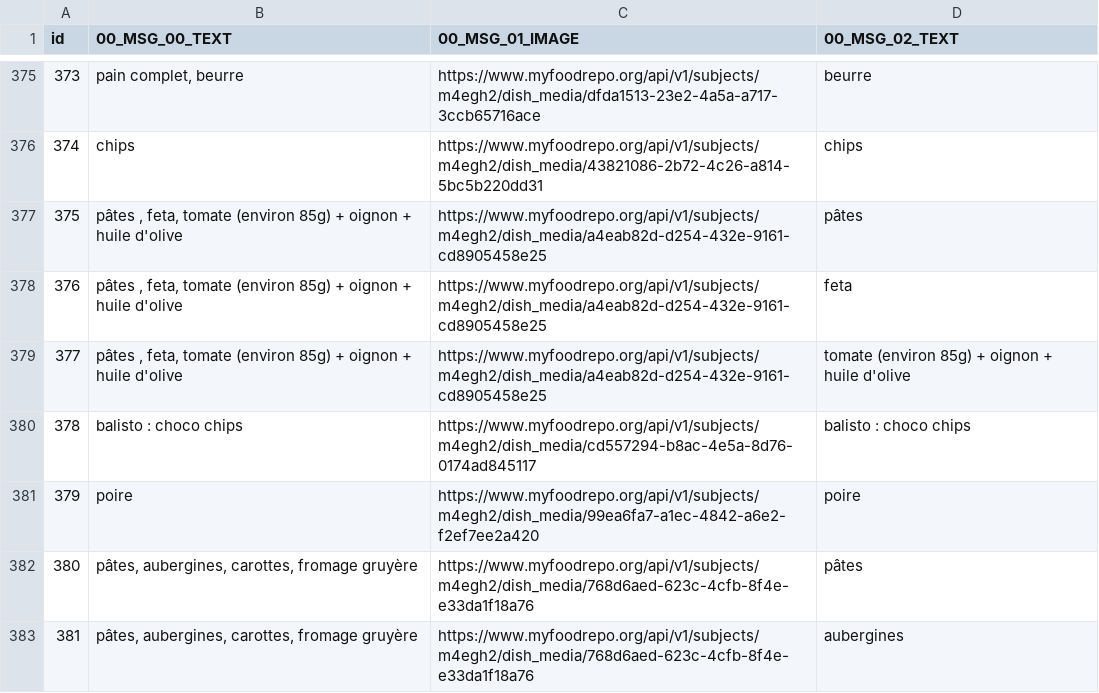
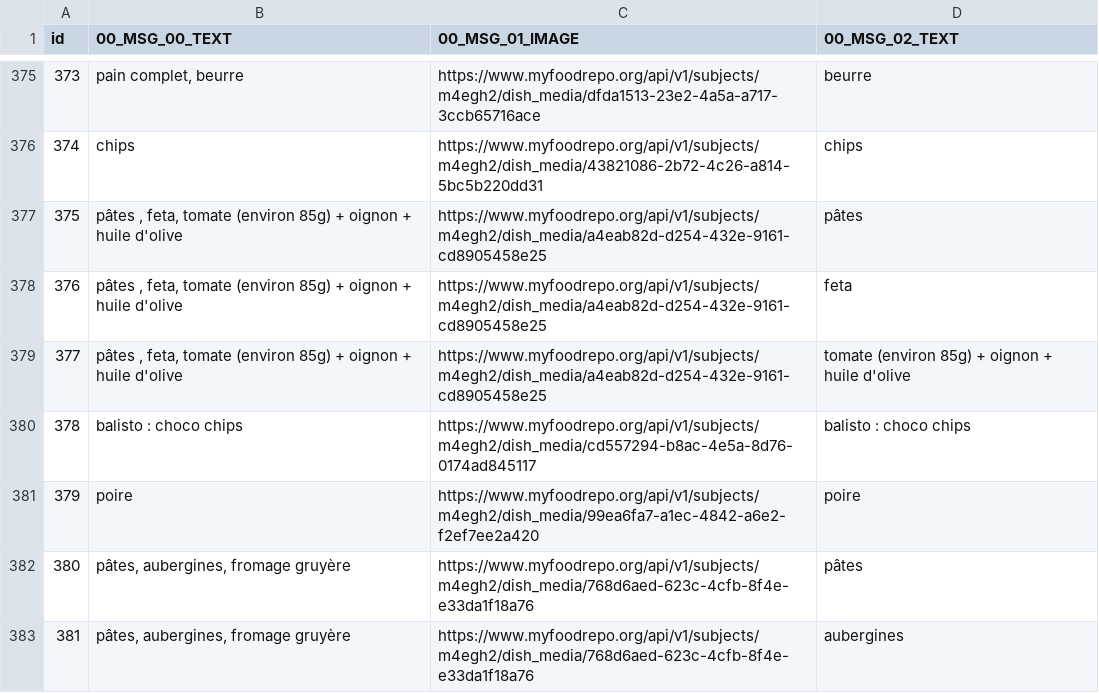
Before and after one commit to samaaraaah/volumetric-estimation-of-food-bachelor-project, a CSV file: data/ready/weight_data_cleaned_ready.csv, drawn as a sheet; only a part is shown, gaps mark what is left out; the diff covers the shown part only; the diff names each change by its address in the sheet, - before the commit and + after, or states it on an @@ line.

```diff
--- a/data/ready/weight_data_cleaned_ready.csv
+++ b/data/ready/weight_data_cleaned_ready.csv
-B382:B383 (00_MSG_00_TEXT): pâtes, aubergines, carottes, fromage gruyère
+B382:B383 (00_MSG_00_TEXT): pâtes, aubergines, fromage gruyère
```
Also changed, not shown: 19 removed rows, 19 edited cells and row numbers in column A elsewhere in this file, data/cleaned/weight_data_cleaned.csv, data/cleaned/weight_data_cleaned_grouped.csv, 45 other files.
